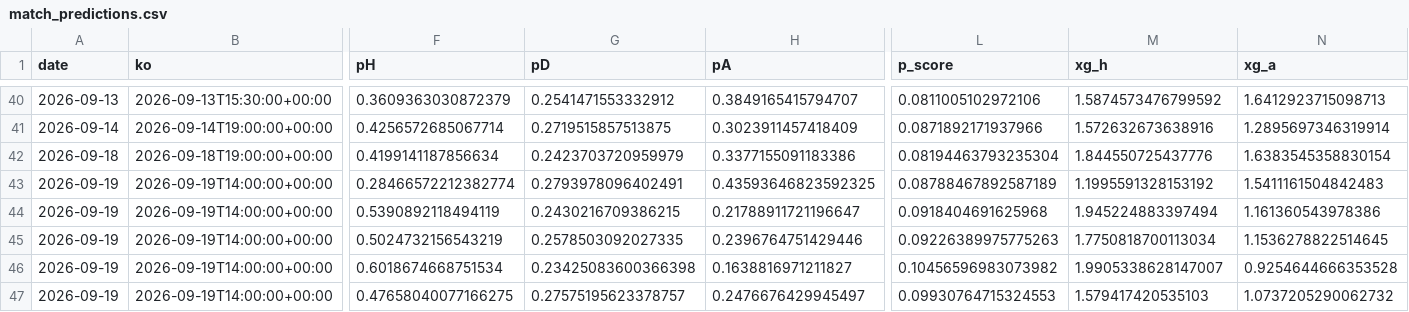
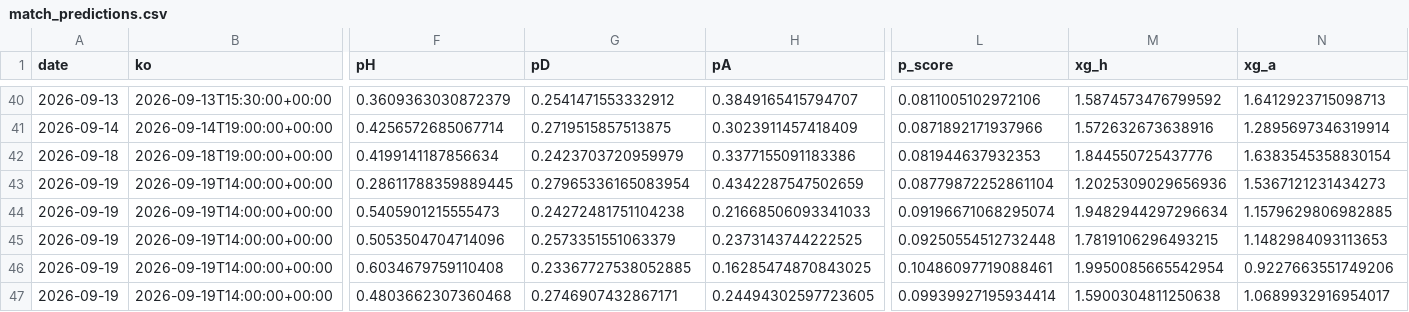
Before and after one commit to shanbhag003/pl-supercomputer, a CSV file: outputs/match_predictions.csv, drawn as a sheet; only a part is shown, gaps mark what is left out; the diff covers the shown part only; the diff names each change by its address in the sheet, - before the commit and + after, or states it on an @@ line.

```diff
--- a/outputs/match_predictions.csv
+++ b/outputs/match_predictions.csv
-L42 (p_score): 0.08194463793235304
+L42 (p_score): 0.081944637932353
-F43 (pH): 0.28466572212382774
+F43 (pH): 0.28611788359889445
-G43 (pD): 0.2793978096402491
+G43 (pD): 0.27965336165083954
-H43 (pA): 0.43593646823592325
+H43 (pA): 0.4342287547502659
-L43 (p_score): 0.08788467892587189
+L43 (p_score): 0.08779872252861104
-M43 (xg_h): 1.1995591328153192
+M43 (xg_h): 1.2025309029656936
-N43 (xg_a): 1.5411161504842483
+N43 (xg_a): 1.5367121231434273
-F44 (pH): 0.5390892118494119
+F44 (pH): 0.5405901215555473
-G44 (pD): 0.2430216709386215
+G44 (pD): 0.24272481751104238
-H44 (pA): 0.21788911721196647
+H44 (pA): 0.21668506093341033
-L44 (p_score): 0.0918404691625968
+L44 (p_score): 0.09196671068295074
-M44 (xg_h): 1.945224883397494
+M44 (xg_h): 1.9482944297296634
-N44 (xg_a): 1.161360543978386
+N44 (xg_a): 1.1579629806982885
-F45 (pH): 0.5024732156543219
+F45 (pH): 0.5053504704714096
-G45 (pD): 0.2578503092027335
+G45 (pD): 0.2573351551063379
-H45 (pA): 0.2396764751429446
+H45 (pA): 0.2373143744222525
-L45 (p_score): 0.09226389975775263
+L45 (p_score): 0.09250554512732448
-M45 (xg_h): 1.7750818700113034
+M45 (xg_h): 1.7819106296493215
-N45 (xg_a): 1.1536278822514645
+N45 (xg_a): 1.1482984093113653
-F46 (pH): 0.6018674668751534
+F46 (pH): 0.6034679759110408
-G46 (pD): 0.23425083600366398
+G46 (pD): 0.23367727538052885
-H46 (pA): 0.1638816971211827
+H46 (pA): 0.16285474870843025
-L46 (p_score): 0.10456596983073982
+L46 (p_score): 0.10486097719088461
-M46 (xg_h): 1.9905338628147007
+M46 (xg_h): 1.9950085665542954
-N46 (xg_a): 0.9254644666353528
+N46 (xg_a): 0.9227663551749206
-F47 (pH): 0.47658040077166275
+F47 (pH): 0.4803662307360468
-G47 (pD): 0.27575195623378757
+G47 (pD): 0.2746907432867171
-H47 (pA): 0.2476676429945497
+H47 (pA): 0.24494302597723605
-L47 (p_score): 0.09930764715324553
+L47 (p_score): 0.09939927195934414
-M47 (xg_h): 1.579417420535103
+M47 (xg_h): 1.5900304811250638
-N47 (xg_a): 1.0737205290062732
+N47 (xg_a): 1.0689932916954017
```
Also changed, not shown: 87 edited cells elsewhere in this file, outputs/position_matrix.csv, outputs/prediction_latest.csv, 7 other files.
